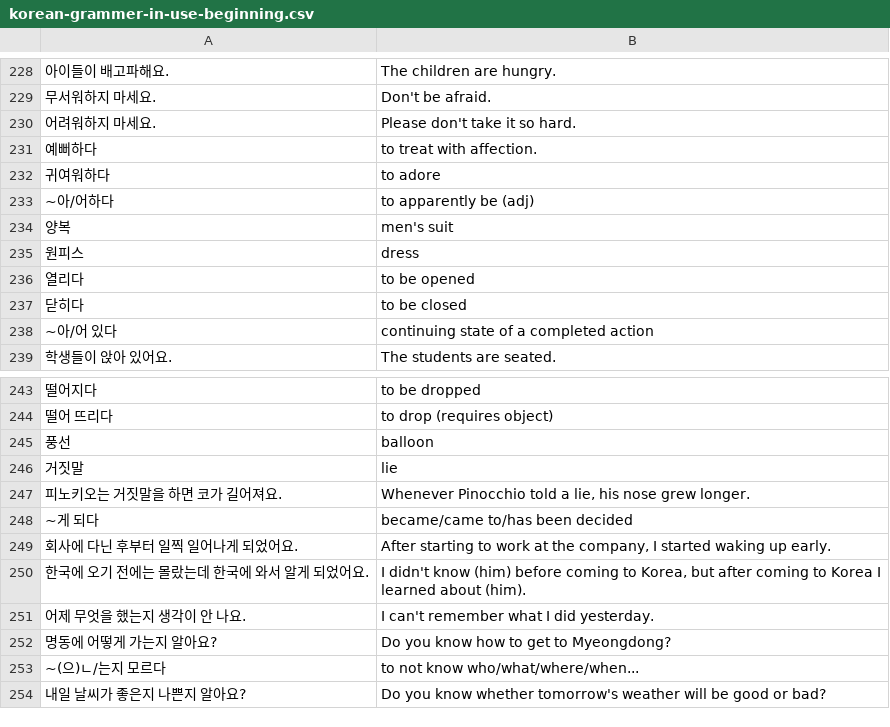
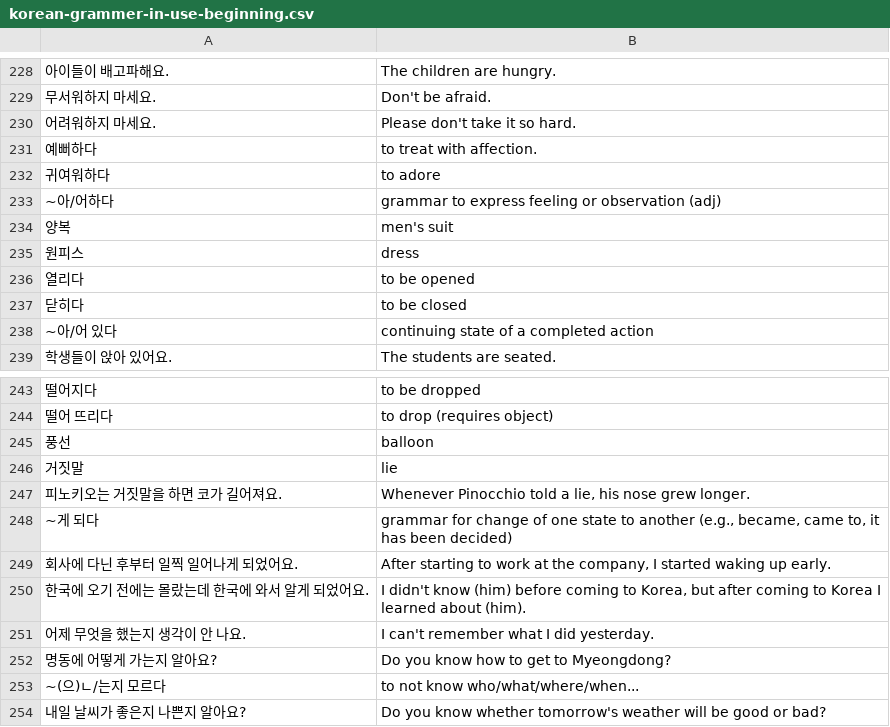
Before and after one commit to nilanshutwinkle/random-notes, a CSV file: flashcards/Korean Language/korean-grammer-in-use-beginning.csv, drawn as a sheet; only a part is shown, gaps mark what is left out; the diff covers the shown part only.

Commit message:
more vocab from reviewing Korean Grammar in Use

```diff
--- a/flashcards/Korean Language/korean-grammer-in-use-beginning.csv
+++ b/flashcards/Korean Language/korean-grammer-in-use-beginning.csv
@@ -232,3 +232,3 @@
 "귀여워하다","to adore"
-"~아/어하다","to apparently be (adj)"
+"~아/어하다","grammar to express feeling or observation (adj)"
 "양복","men's suit"
@@ -247,3 +247,3 @@
 "피노키오는 거짓말을 하면 코가 길어져요.","Whenever Pinocchio told a lie, his nose grew longer."
-"~게 되다","became/came to/has been decided"
+"~게 되다","grammar for change of one state to another (e.g., became, came to, it has been decided)"
 "회사에 다닌 후부터 일찍 일어나게 되었어요.","After starting to work at the company, I started waking up early."
```
Also changed, not shown: 35 added rows elsewhere in this file.
